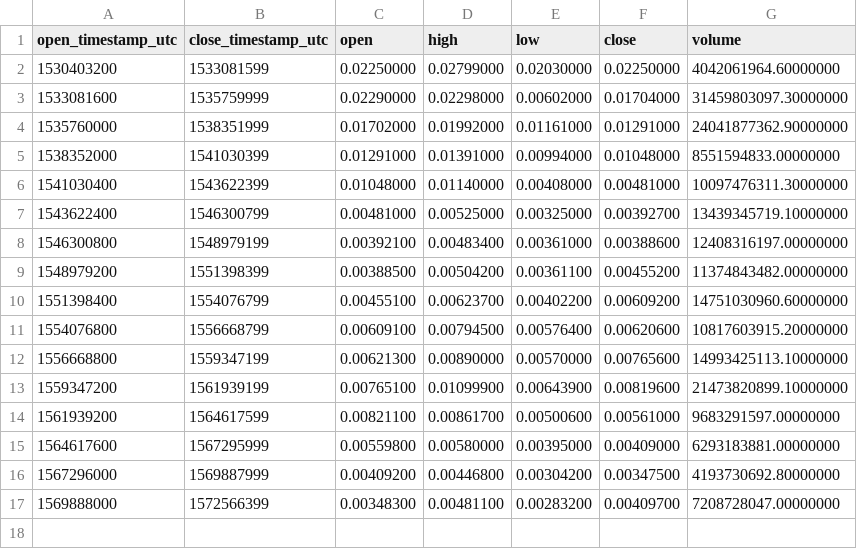
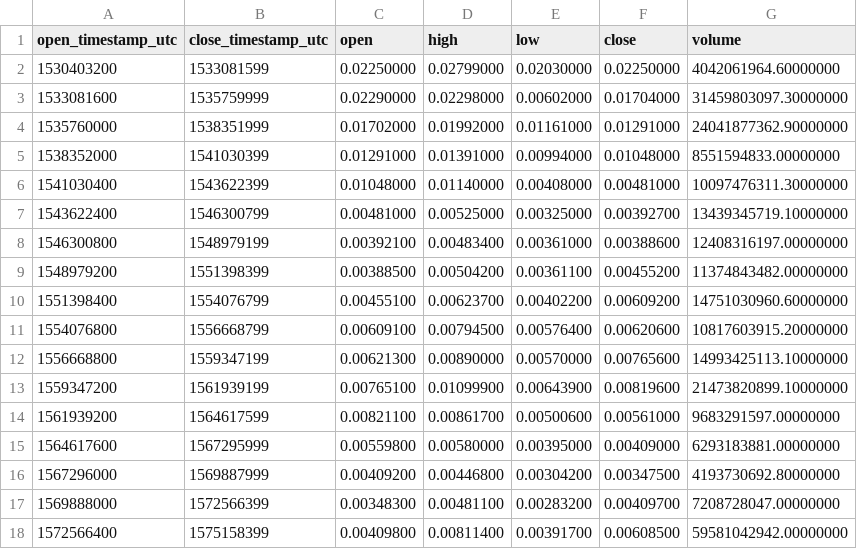
Before and after one commit to cryptobigbro/binance-VETUSDT, a CSV file: binance-VETUSDT-1M.csv, drawn as a sheet; the diff names each change by its address in the sheet, - before the commit and + after, or states it on an @@ line.

```diff
--- a/binance-VETUSDT-1M.csv
+++ b/binance-VETUSDT-1M.csv
+row 18: 1572566400 | 1575158399 | 0.00409800 | 0.00811400 | 0.00391700 | 0.00608500 | 59581042942.00000000
```
Also changed, not shown: binance-VETUSDT-1d.csv, binance-VETUSDT-1h.csv.
